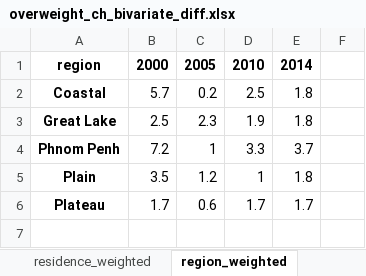
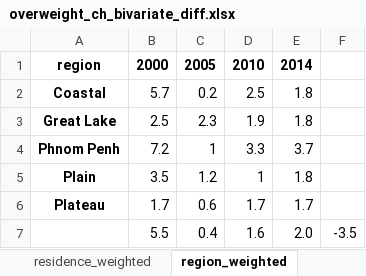
Before and after one commit to aaronbwise/AT_Equity_KHM, an Excel workbook: output/bivariate/anthro/overweight_ch_bivariate_diff.xlsx, sheet region_weighted, drawn as a sheet; values as stored, in another font and other column widths than the file's, no borders; the diff names each change by its address in the sheet, - before the commit and + after, or states it on an @@ line.

```diff
--- a/output/bivariate/anthro/overweight_ch_bivariate_diff.xlsx (sheet region_weighted)
+++ b/output/bivariate/anthro/overweight_ch_bivariate_diff.xlsx (sheet region_weighted)
+row 7:  | 5.5 | 0.4 | 1.6 | 2.0 | -3.5
```
Also changed, not shown: sheet residence_weighted, sheet mother_edu_biv_weighted, sheet elderly_hoh_weighted, sheet sex_hoh_weighted, sheet sex_ch_weighted, sheet wealth_q_weighted, output/bivariate/anthro/stunting_ch_bivariate_diff.xlsx, output/bivariate/anthro/wasting_ch_bivariate_diff.xlsx, 8 other files.
